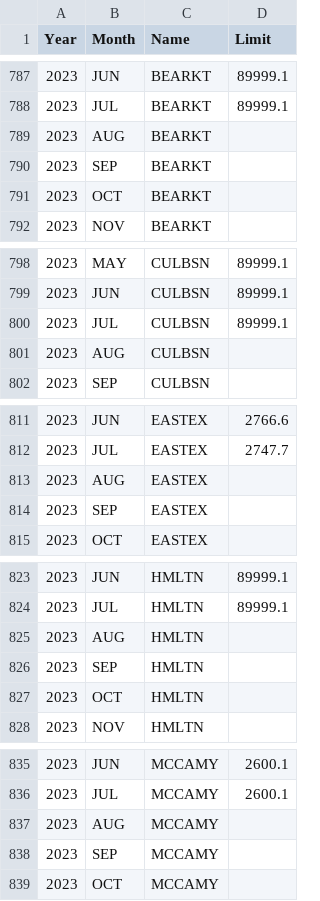
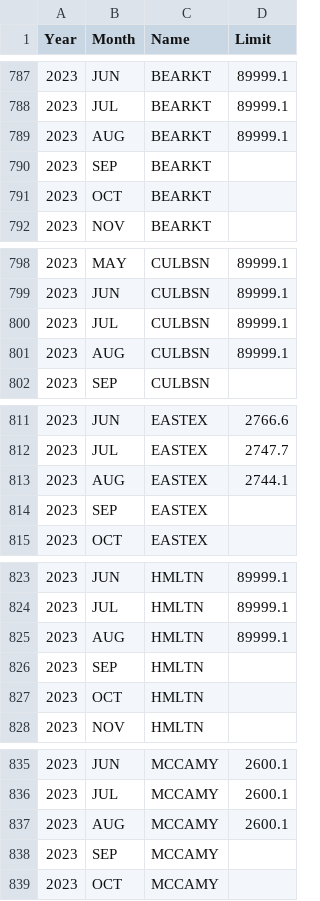
Before and after one commit to stephenxu10/Calpine-Internship-2023, a CSV file: data/CRR_NonThermalConstraints_Combined.csv, drawn as a sheet; only a part is shown, gaps mark what is left out; the diff covers the shown part only.

```diff
--- a/data/CRR_NonThermalConstraints_Combined.csv
+++ b/data/CRR_NonThermalConstraints_Combined.csv
@@ -788,3 +788,3 @@ Year,Month,Name,Limit
 2023,JUL,BEARKT,89999.1
-2023,AUG,BEARKT,
+2023,AUG,BEARKT,89999.1
 2023,SEP,BEARKT,
@@ -800,3 +800,3 @@ Year,Month,Name,Limit
 2023,JUL,CULBSN,89999.1
-2023,AUG,CULBSN,
+2023,AUG,CULBSN,89999.1
 2023,SEP,CULBSN,
@@ -812,3 +812,3 @@ Year,Month,Name,Limit
 2023,JUL,EASTEX,2747.7
-2023,AUG,EASTEX,
+2023,AUG,EASTEX,2744.1
 2023,SEP,EASTEX,
@@ -824,3 +824,3 @@ Year,Month,Name,Limit
 2023,JUL,HMLTN,89999.1
-2023,AUG,HMLTN,
+2023,AUG,HMLTN,89999.1
 2023,SEP,HMLTN,
@@ -836,3 +836,3 @@ Year,Month,Name,Limit
 2023,JUL,MCCAMY,2600.1
-2023,AUG,MCCAMY,
+2023,AUG,MCCAMY,2600.1
 2023,SEP,MCCAMY,
```
Also changed, not shown: 13 edited cells elsewhere in this file, 7 other files.
